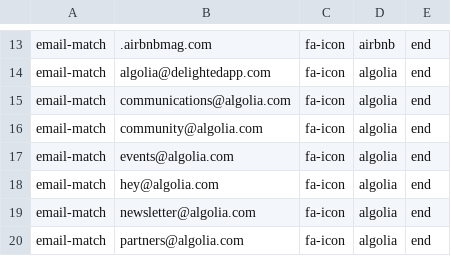
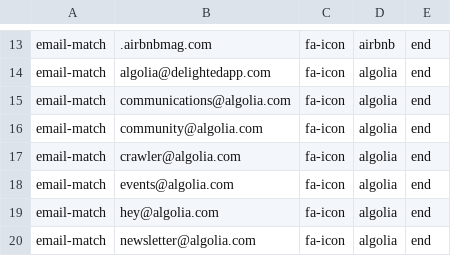
Before and after one commit to coliff/sender-brand-icon-avatars-for-email, a CSV file: font-awesome.csv, drawn as a sheet; only a part is shown, gaps mark what is left out; the shorter side is filled out with more unchanged rows.

Commit message:
Update font-awesome.csv

```diff
--- a/font-awesome.csv
+++ b/font-awesome.csv
@@ -16,2 +16,3 @@ email-match,communications@algolia.com,fa-icon,algolia,end
 email-match,community@algolia.com,fa-icon,algolia,end
+email-match,crawler@algolia.com,fa-icon,algolia,end
 email-match,events@algolia.com,fa-icon,algolia,end
```
